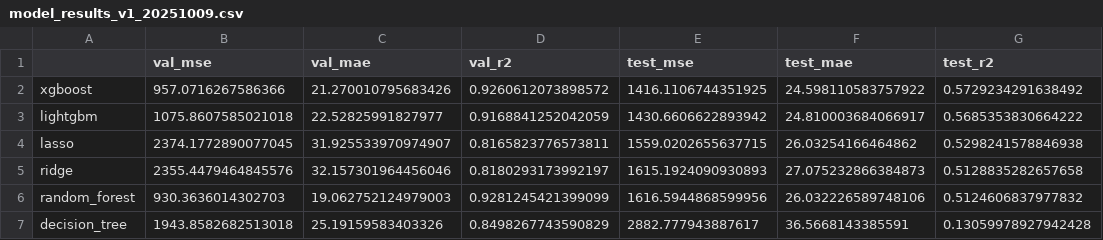
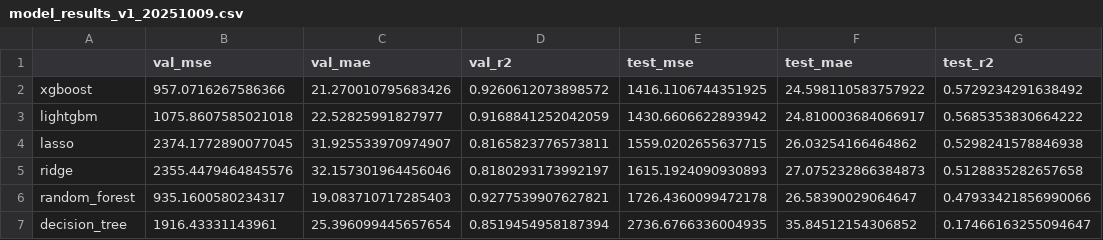
Before and after one commit to Alaeddin-B/german-energy-price-forecasting-mlops, a CSV file: data/processed/model_results_v1_20251009.csv, drawn as a sheet.

Commit message:
Enhance model training pipeline with visualization generation and update results; add new diagnostic plots for random forest model performance

```diff
--- a/data/processed/model_results_v1_20251009.csv
+++ b/data/processed/model_results_v1_20251009.csv
@@ -5,3 +5,3 @@ lasso,2374.1772890077045,31.925533970974907,0.8165823776573811,1559.020265563771
 ridge,2355.4479464845576,32.157301964456046,0.8180293173992197,1615.1924090930893,27.075232866384873,0.5128835282657658
-random_forest,930.3636014302703,19.062752124979003,0.9281245421399099,1616.5944868599956,26.032226589748106,0.5124606837977832
-decision_tree,1943.8582682513018,25.19159583403326,0.8498267743590829,2882.777943887617,36.5668143385591,0.13059978927942428
+random_forest,935.1600580234317,19.083710717285403,0.9277539907627821,1726.4360099472178,26.58390029064647,0.47933421856990066
+decision_tree,1916.43331143961,25.396099445657654,0.8519454958187394,2736.6766336004935,35.84512154306852,0.17466163255094647
```
Also changed, not shown: 5 other files.
